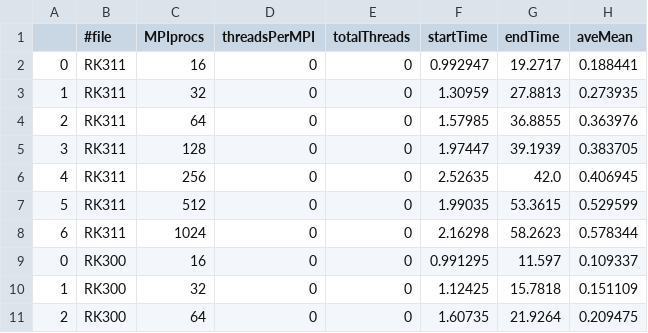
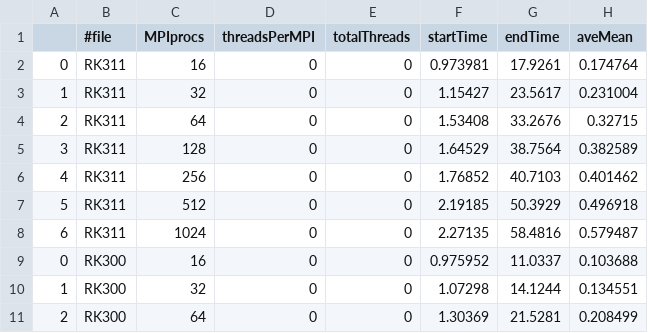
Before and after one commit to mk-95-Wasatch/fixed-courant, a CSV file: courant-0.2/csvData/scalingData.csv, drawn as a sheet; only a part is shown; the diff covers the shown part only.

```diff
--- a/courant-0.2/csvData/scalingData.csv
+++ b/courant-0.2/csvData/scalingData.csv
@@ -1,11 +1,11 @@
 ,#file,MPIprocs,threadsPerMPI,totalThreads,startTime,endTime,aveMean
-0,RK311,16,0,0,0.992947,19.2717,0.188441
-1,RK311,32,0,0,1.30959,27.8813,0.273935
-2,RK311,64,0,0,1.57985,36.8855,0.363976
-3,RK311,128,0,0,1.97447,39.1939,0.383705
-4,RK311,256,0,0,2.52635,42.0,0.406945
-5,RK311,512,0,0,1.99035,53.3615,0.529599
-6,RK311,1024,0,0,2.16298,58.2623,0.578344
-0,RK300,16,0,0,0.991295,11.597,0.109337
-1,RK300,32,0,0,1.12425,15.7818,0.151109
-2,RK300,64,0,0,1.60735,21.9264,0.209475
+0,RK311,16,0,0,0.973981,17.9261,0.174764
+1,RK311,32,0,0,1.15427,23.5617,0.231004
+2,RK311,64,0,0,1.53408,33.2676,0.32715
+3,RK311,128,0,0,1.64529,38.7564,0.382589
+4,RK311,256,0,0,1.76852,40.7103,0.401462
+5,RK311,512,0,0,2.19185,50.3929,0.496918
+6,RK311,1024,0,0,2.27135,58.4816,0.579487
+0,RK300,16,0,0,0.975952,11.0337,0.103688
+1,RK300,32,0,0,1.07298,14.1244,0.134551
+2,RK300,64,0,0,1.30369,21.5281,0.208499
```
Also changed, not shown: 12 edited cells elsewhere in this file, courant-0.2/csvData/aveComponentTimes.csv, courant-0.2/csvData/solverData.csv, 53 other files.
